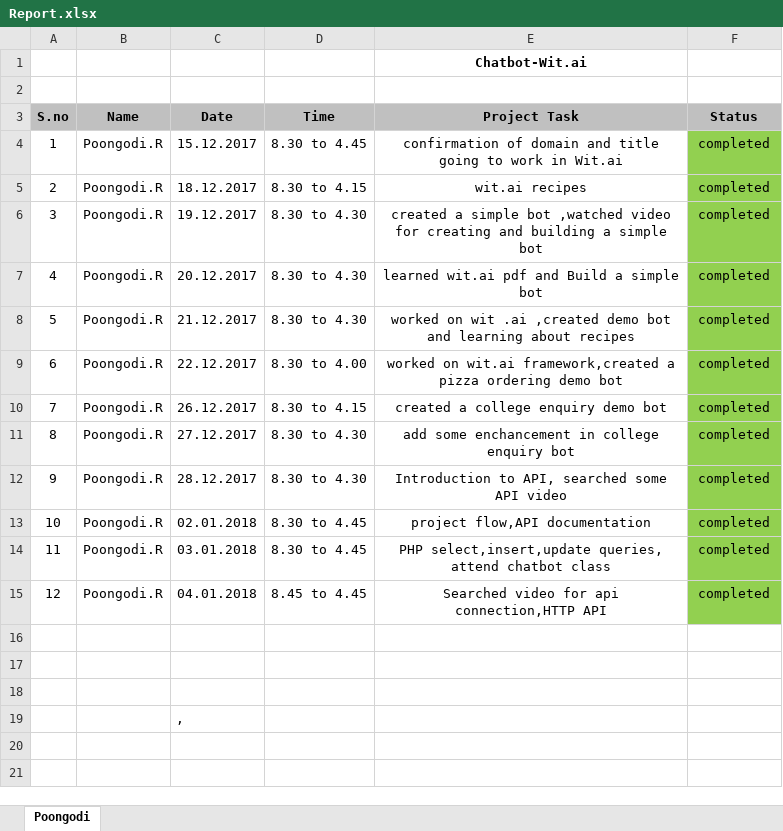
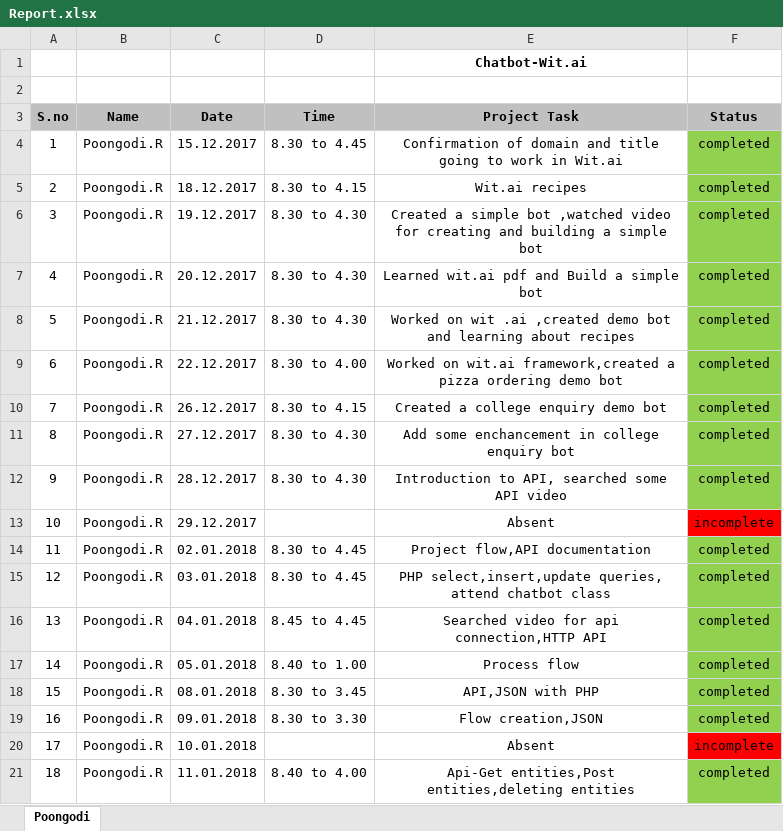
Before and after one commit to poorni96/chatbot, an Excel workbook: Report.xlsx, sheet Poongodi, drawn as a sheet; values as stored, in another font and other column widths than the file's, no borders; removed rows and columns are numbered as before the commit, all else as after; the diff names each change by its address in the sheet, - before the commit and + after, or states it on an @@ line.

Commit message:
Add files via upload

```diff
--- a/Report.xlsx (sheet Poongodi)
+++ b/Report.xlsx (sheet Poongodi)
-E4 (Project Task): confirmation of domain…
+E4 (Project Task): Confirmation of domain…
-E5 (Project Task): wit.ai recipes
+E5 (Project Task): Wit.ai recipes
-E6 (Project Task): created a simple…
+E6 (Project Task): Created a simple…
-E7 (Project Task): learned wit.ai pdf and Build a simple bot
+E7 (Project Task): Learned wit.ai pdf and Build a simple bot
-E8 (Project Task): worked on wit…
+E8 (Project Task): Worked on wit…
-E9 (Project Task): worked on wit.ai…
+E9 (Project Task): Worked on wit.ai…
-E10 (Project Task): created a college enquiry demo bot
+E10 (Project Task): Created a college enquiry demo bot
-E11 (Project Task): add some enchancement in college enquiry bot
+E11 (Project Task): Add some enchancement in college enquiry bot
+row 13: 10 | Poongodi.R | 29.12.2017 |  | Absent | incomplete
@@ column A (S.no) renumbered between rows 14 and 16 @@
-E14 (Project Task): project flow,API documentation
+E14 (Project Task): Project flow,API documentation
-row 17: (empty)
+row 17: 14 | Poongodi.R | 05.01.2018 | 8.40 to 1.00 | Process flow | completed
-F17:F19 fill: none
+F17:F19 fill: #92D050
-row 18: (empty)
+row 18: 15 | Poongodi.R | 08.01.2018 | 8.30 to 3.45 | API,JSON with PHP | completed
-row 19: (empty)
+row 19: 16 | Poongodi.R | 09.01.2018 | 8.30 to 3.30 | Flow creation,JSON | completed
-row 19:  |  | ,
+row 20: 17 | Poongodi.R | 10.01.2018 |  | Absent | incomplete
+row 21: 18 | Poongodi.R | 11.01.2018 | 8.40 to 4.00 | Api-Get entities,Post entities,deleting entities | completed
```
